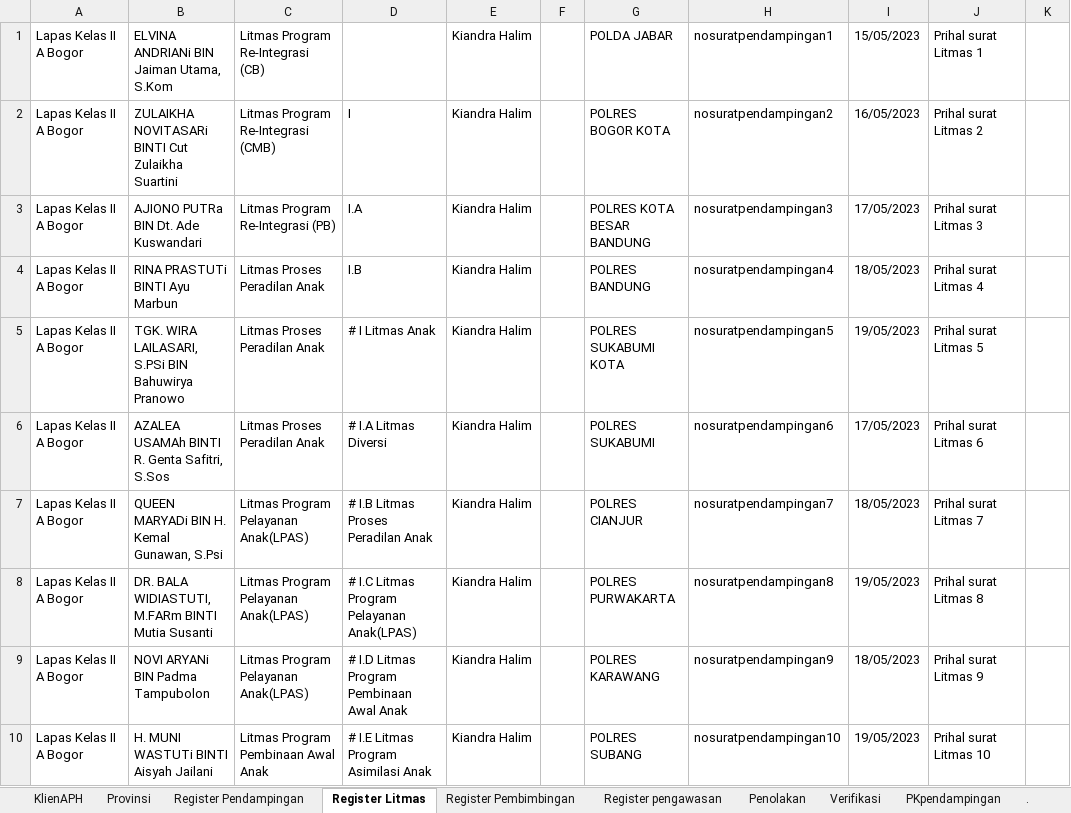
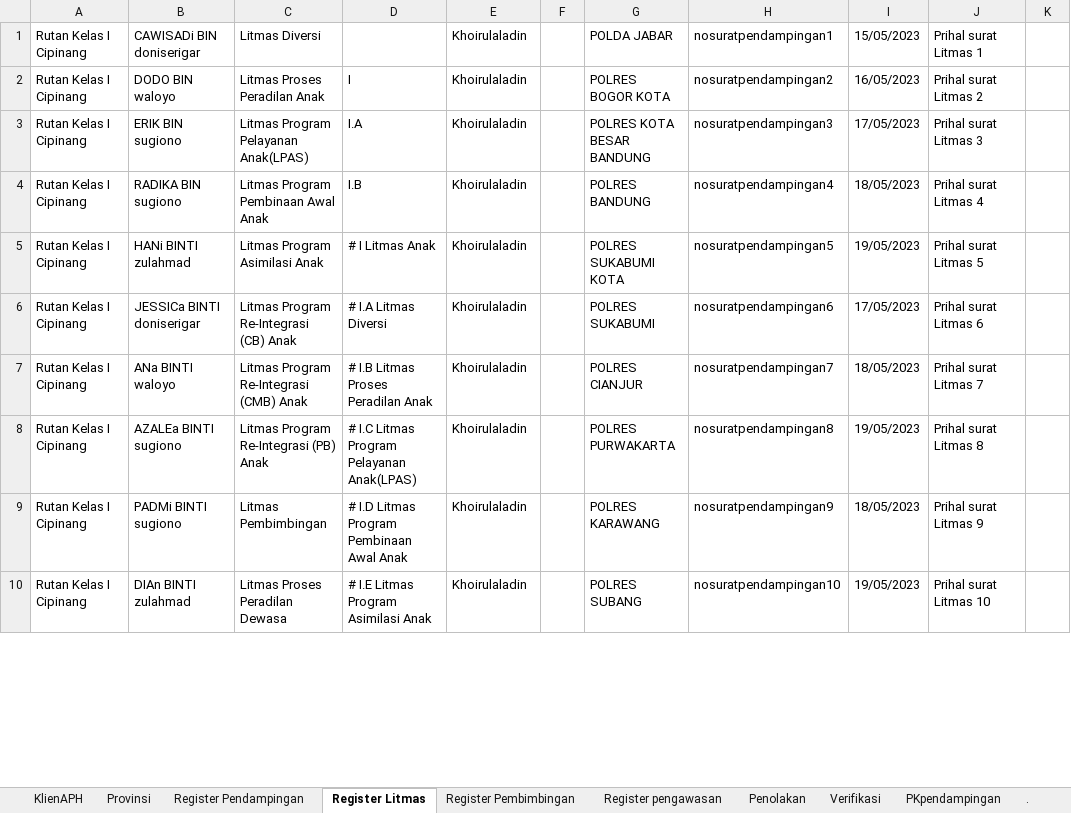
Before and after one commit to ecahyono/Automationpython, an Excel workbook: SDP/Filexel/Bapas.xlsx, sheet Register Litmas, drawn as a sheet; only a part is shown; values as stored, in another font and other column widths than the file's, no cell formats; the diff covers the shown part only; the diff names each change by its address in the sheet, - before the commit and + after, or states it on an @@ line.

Commit message:
!!!!!bapas

```diff
--- a/SDP/Filexel/Bapas.xlsx (sheet Register Litmas)
+++ b/SDP/Filexel/Bapas.xlsx (sheet Register Litmas)
-A1:A10: Lapas Kelas II A Bogor
+A1:A10: Rutan Kelas I Cipinang
-B1: ELVINA ANDRIANi BIN Jaiman Utama, S.Kom
+B1: CAWISADi BIN doniserigar
-C1: Litmas Program Re-Integrasi (CB)
+C1: Litmas Diversi
-E1:E10: Kiandra Halim
+E1:E10: Khoirulaladin
-B2: ZULAIKHA NOVITASARi BINTI Cut Zulaikha Suartini
+B2: DODO BIN waloyo
-C2: Litmas Program Re-Integrasi (CMB)
+C2: Litmas Proses Peradilan Anak
-B3: AJIONO PUTRa BIN Dt. Ade Kuswandari
+B3: ERIK BIN sugiono
-C3: Litmas Program Re-Integrasi (PB)
+C3: Litmas Program Pelayanan Anak(LPAS)
-B4: RINA PRASTUTi BINTI Ayu Marbun
+B4: RADIKA BIN sugiono
-C4: Litmas Proses Peradilan Anak
+C4: Litmas Program Pembinaan Awal Anak
-B5: TGK. WIRA LAILASARI, S.PSi BIN Bahuwirya Pranowo
+B5: HANi BINTI zulahmad
-C5: Litmas Proses Peradilan Anak
+C5: Litmas Program Asimilasi Anak
-B6: AZALEA USAMAh BINTI R. Genta Safitri, S.Sos
+B6: JESSICa BINTI doniserigar
-C6: Litmas Proses Peradilan Anak
+C6: Litmas Program Re-Integrasi (CB) Anak
-B7: QUEEN MARYADi BIN H. Kemal Gunawan, S.Psi
+B7: ANa BINTI waloyo
-C7: Litmas Program Pelayanan Anak(LPAS)
+C7: Litmas Program Re-Integrasi (CMB) Anak
-B8: DR. BALA WIDIASTUTI, M.FARm BINTI Mutia Susanti
+B8: AZALEa BINTI sugiono
-C8: Litmas Program Pelayanan Anak(LPAS)
+C8: Litmas Program Re-Integrasi (PB) Anak
-B9: NOVI ARYANi BIN Padma Tampubolon
+B9: PADMi BINTI sugiono
-C9: Litmas Program Pelayanan Anak(LPAS)
+C9: Litmas Pembimbingan
-B10: H. MUNI WASTUTi BINTI Aisyah Jailani
+B10: DIAn BINTI zulahmad
-C10: Litmas Program Pembinaan Awal Anak
+C10: Litmas Proses Peradilan Dewasa
```
Also changed, not shown: 31 added rows, 31 removed rows and 81 edited cells elsewhere in this sheet, sheet Register Pembimbingan, sheet Register Pendampingan, cell formats, SDP/Filexel/RegSelenium.xlsx, SDP/Filexel/Registrasi.xlsx, 32 other files.
